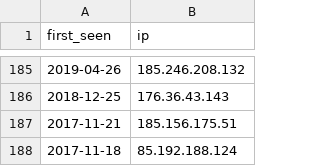
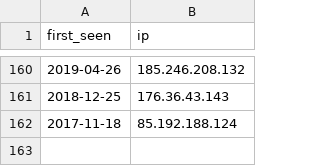
Before and after one commit to gzerphey/PublicIOC, a CSV file: ukraine.csv, drawn as a sheet; only a part is shown, gaps mark what is left out; removed rows and columns are numbered as before the commit, all else as after; the diff covers the shown part only; the diff names each change by its address in the sheet, - before the commit and + after, or states it on an @@ line.

```diff
--- a/ukraine.csv
+++ b/ukraine.csv
-row 187: 2017-11-21 | 185.156.175.51
```
Also changed, not shown: 5 added rows, 30 removed rows, 79 moved rows and 1 edited cell elsewhere in this file.
